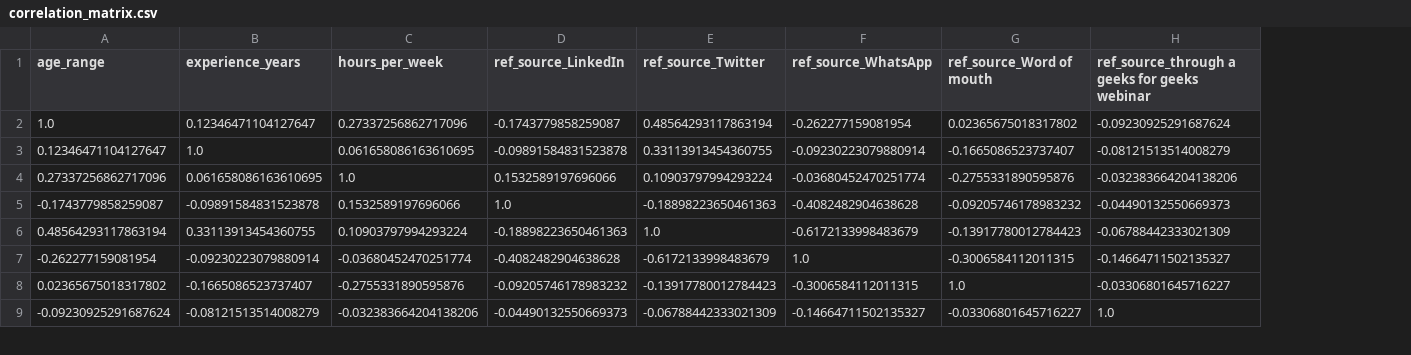
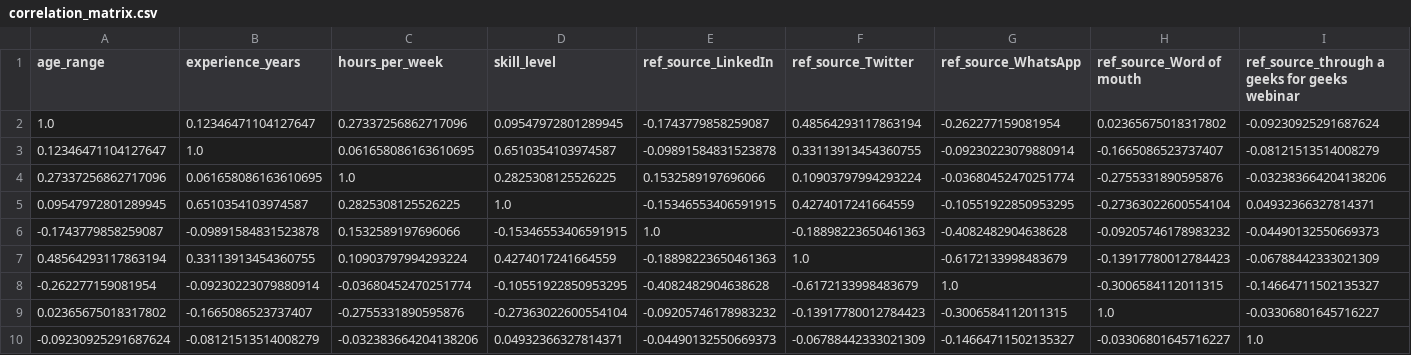
Before and after one commit to J-Kimani/DS, a CSV file: Projects/Data Proficiency Project/correlation_matrix.csv, drawn as a sheet; only a part is shown; addresses are those after the commit; rows hold the shown columns only; the diff names each change by its address in the sheet, - before the commit and + after, or states it on an @@ line.

```diff
--- a/Projects/Data Proficiency Project/correlation_matrix.csv
+++ b/Projects/Data Proficiency Project/correlation_matrix.csv
+column D (skill_level), rows 2-4: 0.09547972801289945 | 0.6510354103974587 | 0.2825308125526225; rows 6-10: -0.15346553406591915 | 0.4274017241664559 | -0.10551922850953295 | -0.27363022600554104 | 0.04932366327814371
+row 5: 0.09547972801289945 | 0.6510354103974587 | 0.2825308125526225 | 1.0 | -0.15346553406591915 | 0.4274017241664559 | -0.10551922850953295 | -0.27363022600554104 | 0.04932366327814371
```
Also changed, not shown: 4 other files.
